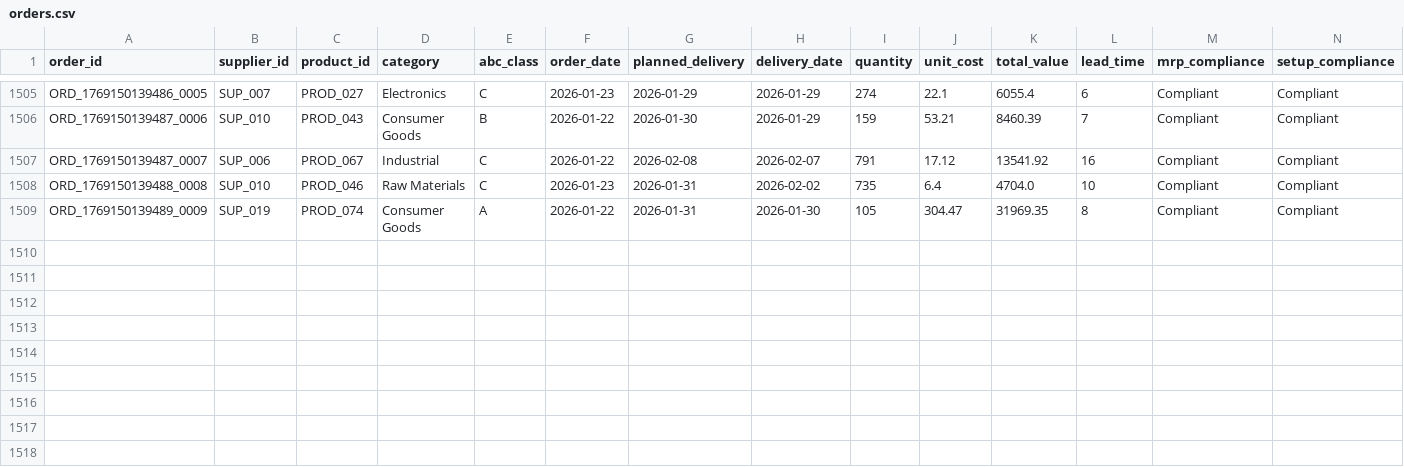
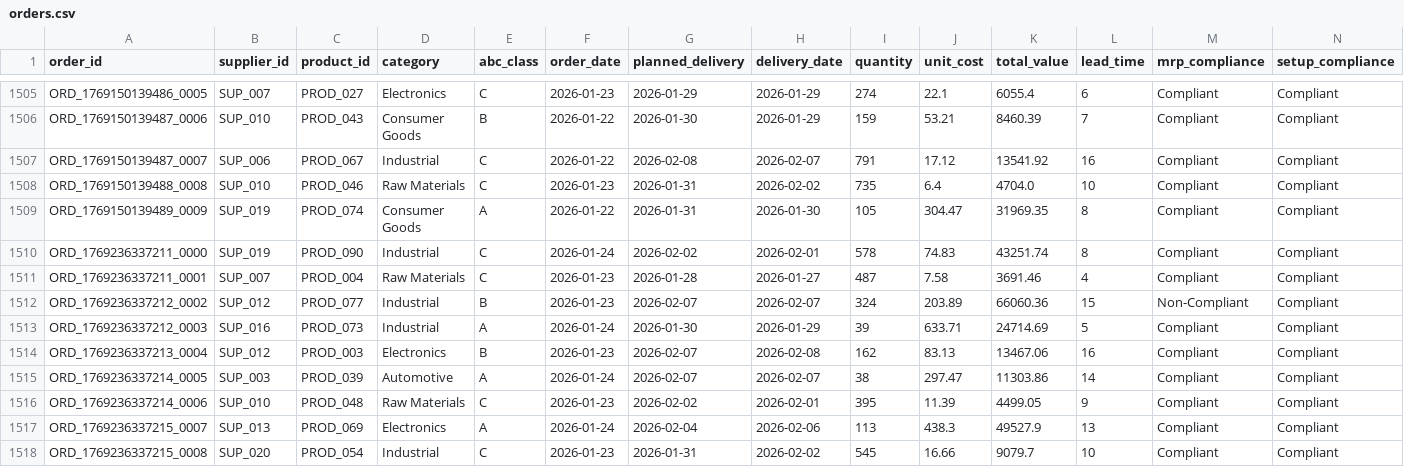
Before and after one commit to arvinddharanidharan/supply-chain-planning-dashboard, a CSV file: data/orders.csv, drawn as a sheet; only a part is shown, gaps mark what is left out; rows hold the shown columns only; the diff names each change by its address in the sheet, - before the commit and + after, or states it on an @@ line.

Commit message:
Automated ETL: Daily supply chain data update

```diff
--- a/data/orders.csv
+++ b/data/orders.csv
+row 1510: ORD_1769236337211_0000 | SUP_019 | PROD_090 | Industrial | C | 2026-01-24 | 2026-02-02 | 2026-02-01 | 578 | 74.83 | 43251.74 | 8 | Compliant | Compliant
+row 1511: ORD_1769236337211_0001 | SUP_007 | PROD_004 | Raw Materials | C | 2026-01-23 | 2026-01-28 | 2026-01-27 | 487 | 7.58 | 3691.46 | 4 | Compliant | Compliant
+row 1512: ORD_1769236337212_0002 | SUP_012 | PROD_077 | Industrial | B | 2026-01-23 | 2026-02-07 | 2026-02-07 | 324 | 203.89 | 66060.36 | 15 | Non-Compliant | Compliant
+row 1513: ORD_1769236337212_0003 | SUP_016 | PROD_073 | Industrial | A | 2026-01-24 | 2026-01-30 | 2026-01-29 | 39 | 633.71 | 24714.69 | 5 | Compliant | Compliant
+row 1514: ORD_1769236337213_0004 | SUP_012 | PROD_003 | Electronics | B | 2026-01-23 | 2026-02-07 | 2026-02-08 | 162 | 83.13 | 13467.06 | 16 | Compliant | Compliant
+row 1515: ORD_1769236337214_0005 | SUP_003 | PROD_039 | Automotive | A | 2026-01-24 | 2026-02-07 | 2026-02-07 | 38 | 297.47 | 11303.86 | 14 | Compliant | Compliant
+row 1516: ORD_1769236337214_0006 | SUP_010 | PROD_048 | Raw Materials | C | 2026-01-23 | 2026-02-02 | 2026-02-01 | 395 | 11.39 | 4499.05 | 9 | Compliant | Compliant
+row 1517: ORD_1769236337215_0007 | SUP_013 | PROD_069 | Electronics | A | 2026-01-24 | 2026-02-04 | 2026-02-06 | 113 | 438.3 | 49527.9 | 13 | Compliant | Compliant
+row 1518: ORD_1769236337215_0008 | SUP_020 | PROD_054 | Industrial | C | 2026-01-23 | 2026-01-31 | 2026-02-02 | 545 | 16.66 | 9079.7 | 10 | Compliant | Compliant
```
Also changed, not shown: data/inventory.csv, data/products.csv, 3 other files.
